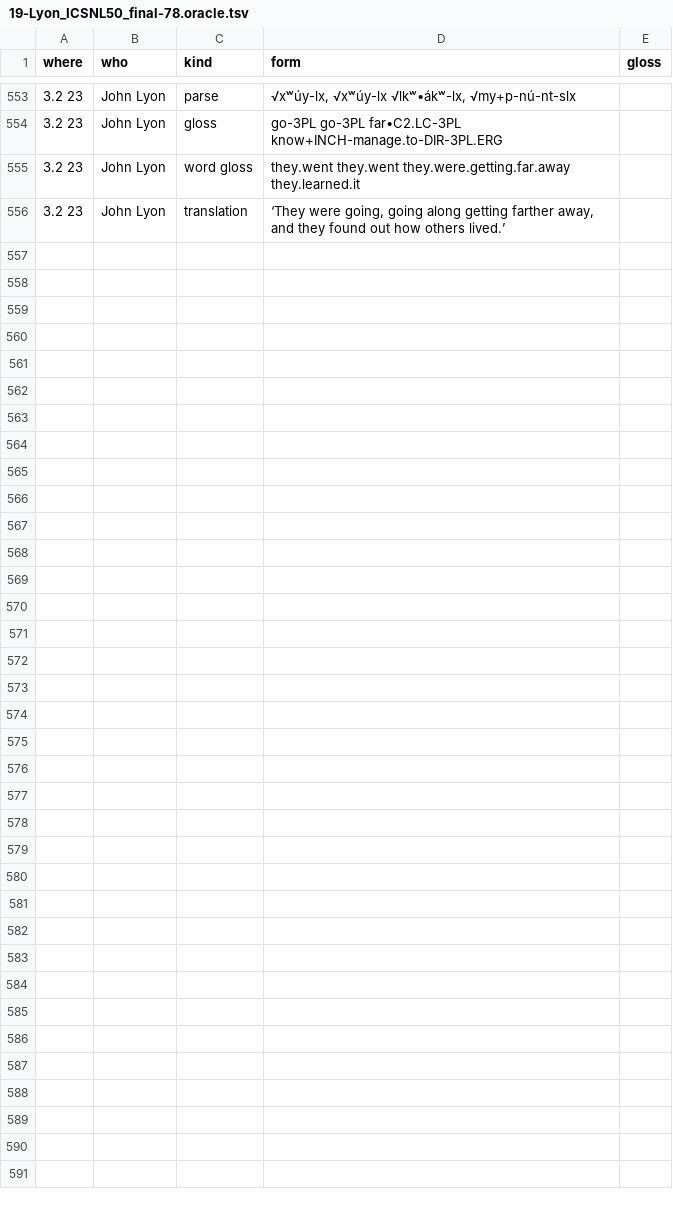
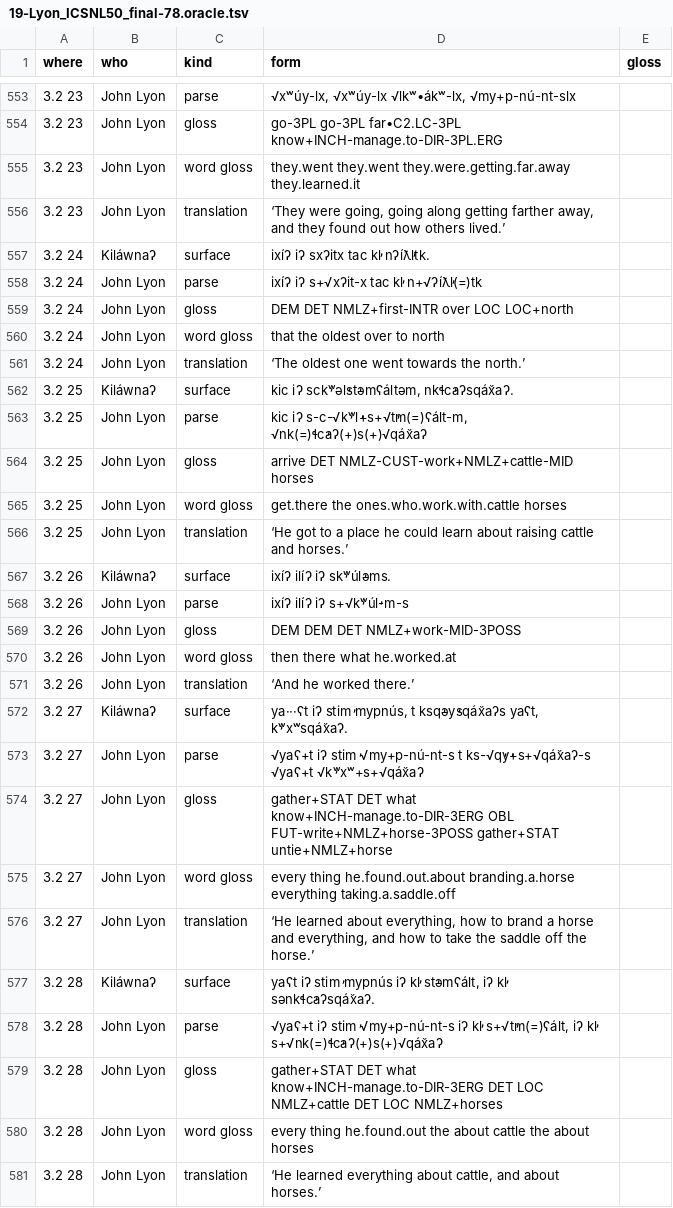
Before and after one commit to dstroy0/MMgr, a TSV file: tools/dev_env/Salishan/hand_extraction/19-Lyon_ICSNL50_final-78.oracle.tsv, drawn as a sheet; only a part is shown, gaps mark what is left out; the diff names each change by its address in the sheet, - before the commit and + after, or states it on an @@ line.

```diff
--- a/tools/dev_env/Salishan/hand_extraction/19-Lyon_ICSNL50_final-78.oracle.tsv
+++ b/tools/dev_env/Salishan/hand_extraction/19-Lyon_ICSNL50_final-78.oracle.tsv
+row 557: 3.2 24 | Kiláwnaʔ | surface | ixíʔ iʔ sxʔitx tac k̓l nʔíƛ̓ltk.
+row 558: 3.2 24 | John Lyon | parse | ixíʔ iʔ s+√xʔit-x tac k̓l n+√ʔíƛ̓l(=)tk
+row 559: 3.2 24 | John Lyon | gloss | DEM DET NMLZ+first-INTR over LOC LOC+north
+row 560: 3.2 24 | John Lyon | word gloss | that the oldest over to north
+row 561: 3.2 24 | John Lyon | translation | ‘The oldest one went towards the north.’
+row 562: 3.2 25 | Kiláwnaʔ | surface | kic iʔ sck̓ʷəl̓st̓əmʕáltəm, nkɬc̓aʔsqáx̌aʔ.
+row 563: 3.2 25 | John Lyon | parse | kic iʔ s-c-√k̓ʷl̓+s+√t̓m(=)ʕált-m, √nk(=)ɬc̓aʔ(+)s(+)√qáx̌aʔ
+row 564: 3.2 25 | John Lyon | gloss | arrive DET NMLZ-CUST-work+NMLZ+cattle-MID horses
+row 565: 3.2 25 | John Lyon | word gloss | get.there the ones.who.work.with.cattle horses
+row 566: 3.2 25 | John Lyon | translation | ‘He got to a place he could learn about raising cattle and horses.’
+row 567: 3.2 26 | Kiláwnaʔ | surface | ixíʔ ilíʔ iʔ sk̓ʷúl̓əms.
+row 568: 3.2 26 | John Lyon | parse | ixíʔ ilíʔ iʔ s+√k̓ʷúl̓-m-s
+row 569: 3.2 26 | John Lyon | gloss | DEM DEM DET NMLZ+work-MID-3POSS
+row 570: 3.2 26 | John Lyon | word gloss | then there what he.worked.at
+row 571: 3.2 26 | John Lyon | translation | ‘And he worked there.’
+row 572: 3.2 27 | Kiláwnaʔ | surface | ya···ʕt iʔ stim̓ mypnús, t ksq̓əy̓sqáx̌aʔs yaʕt, k̓ʷxʷsqáx̌aʔ.
+row 573: 3.2 27 | John Lyon | parse | √yaʕ+t iʔ stim̓ √my+p-nú-nt-s t ks-√q̓y̓+s+√qáx̌aʔ-s √yaʕ+t √k̓ʷxʷ+s+√qáx̌aʔ
+row 574: 3.2 27 | John Lyon | gloss | gather+STAT DET what know+INCH-manage.to-DIR-3ERG OBL FUT-write+NMLZ+horse-3POSS gather+STAT untie+NMLZ+horse
+row 575: 3.2 27 | John Lyon | word gloss | every thing he.found.out.about branding.a.horse everything taking.a.saddle.off
+row 576: 3.2 27 | John Lyon | translation | ‘He learned about everything, how to brand a horse and everything, and how to take the saddle off the horse.’
+row 577: 3.2 28 | Kiláwnaʔ | surface | yaʕt iʔ stim̓ mypnús iʔ k̓l st̓əmʕált, iʔ k̓l sənkɬc̓aʔsqáx̌aʔ.
+row 578: 3.2 28 | John Lyon | parse | √yaʕ+t iʔ stim̓ √my+p-nú-nt-s iʔ k̓l s+√t̓m(=)ʕált, iʔ k̓l s+√nk(=)ɬc̓aʔ(+)s(+)√qáx̌aʔ
+row 579: 3.2 28 | John Lyon | gloss | gather+STAT DET what know+INCH-manage.to-DIR-3ERG DET LOC NMLZ+cattle DET LOC NMLZ+horses
+row 580: 3.2 28 | John Lyon | word gloss | every thing he.found.out the about cattle the about horses
+row 581: 3.2 28 | John Lyon | translation | ‘He learned everything about cattle, and about horses.’
```
